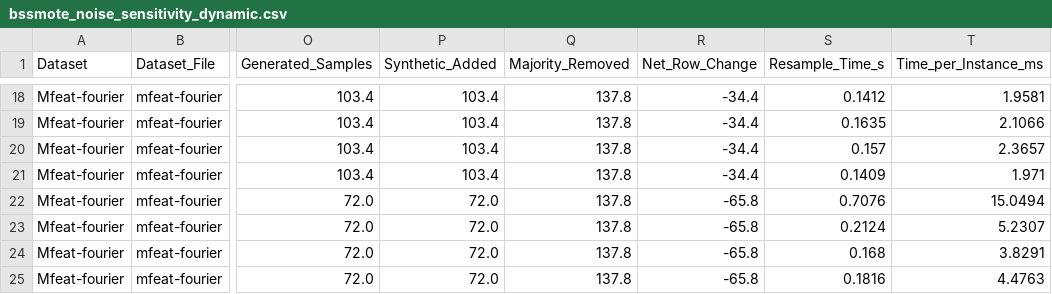
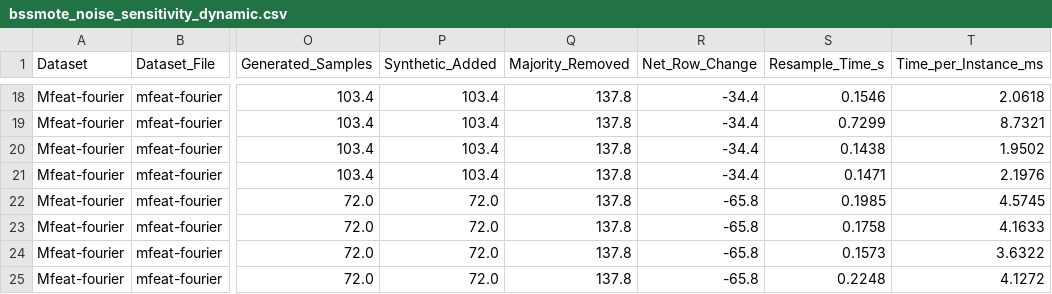
Before and after one commit to Zaitinkhuma/BSSMOTE_OpenML_Reproducible, a CSV file: results/openml/bssmote_update/bssmote_noise_sensitivity_dynamic.csv, drawn as a sheet; only a part is shown, gaps mark what is left out; the diff covers the shown part only; the diff names each change by its address in the sheet, - before the commit and + after, or states it on an @@ line.

```diff
--- a/results/openml/bssmote_update/bssmote_noise_sensitivity_dynamic.csv
+++ b/results/openml/bssmote_update/bssmote_noise_sensitivity_dynamic.csv
-S18 (Resample_Time_s): 0.1412
+S18 (Resample_Time_s): 0.1546
-T18 (Time_per_Instance_ms): 1.9581
+T18 (Time_per_Instance_ms): 2.0618
-S19 (Resample_Time_s): 0.1635
+S19 (Resample_Time_s): 0.7299
-T19 (Time_per_Instance_ms): 2.1066
+T19 (Time_per_Instance_ms): 8.7321
-S20 (Resample_Time_s): 0.157
+S20 (Resample_Time_s): 0.1438
-T20 (Time_per_Instance_ms): 2.3657
+T20 (Time_per_Instance_ms): 1.9502
-S21 (Resample_Time_s): 0.1409
+S21 (Resample_Time_s): 0.1471
-T21 (Time_per_Instance_ms): 1.971
+T21 (Time_per_Instance_ms): 2.1976
-S22 (Resample_Time_s): 0.7076
+S22 (Resample_Time_s): 0.1985
-T22 (Time_per_Instance_ms): 15.0494
+T22 (Time_per_Instance_ms): 4.5745
-S23 (Resample_Time_s): 0.2124
+S23 (Resample_Time_s): 0.1758
-T23 (Time_per_Instance_ms): 5.2307
+T23 (Time_per_Instance_ms): 4.1633
-S24 (Resample_Time_s): 0.168
+S24 (Resample_Time_s): 0.1573
-T24 (Time_per_Instance_ms): 3.8291
+T24 (Time_per_Instance_ms): 3.6322
-S25 (Resample_Time_s): 0.1816
+S25 (Resample_Time_s): 0.2248
-T25 (Time_per_Instance_ms): 4.4763
+T25 (Time_per_Instance_ms): 4.1272
```
Also changed, not shown: 32 edited cells elsewhere in this file, results/openml/bssmote_update/bssmote_noise_sensitivity_foldwise.csv, results/openml/bssmote_update/bssmote_svm_margin_sensitivity_dynamic.csv, 3 other files.
